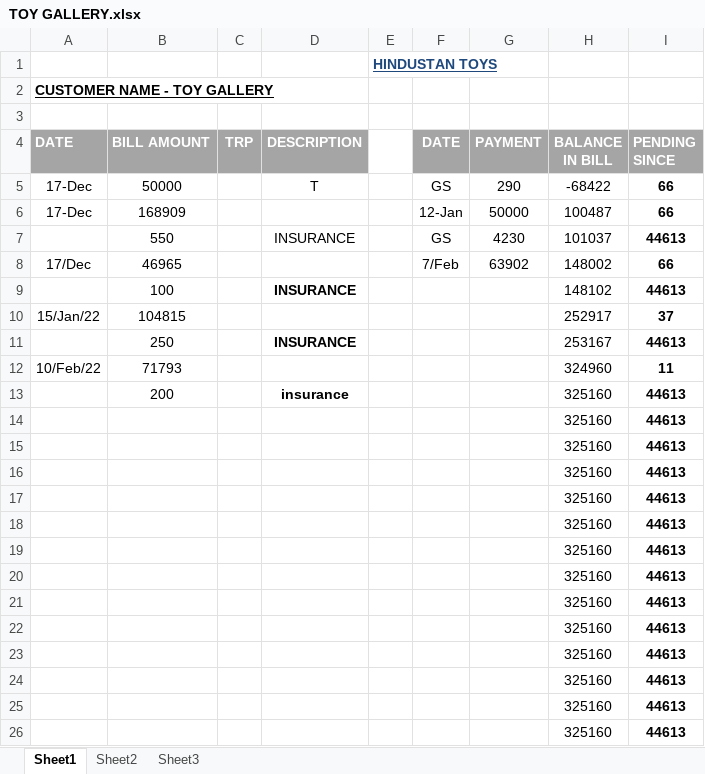
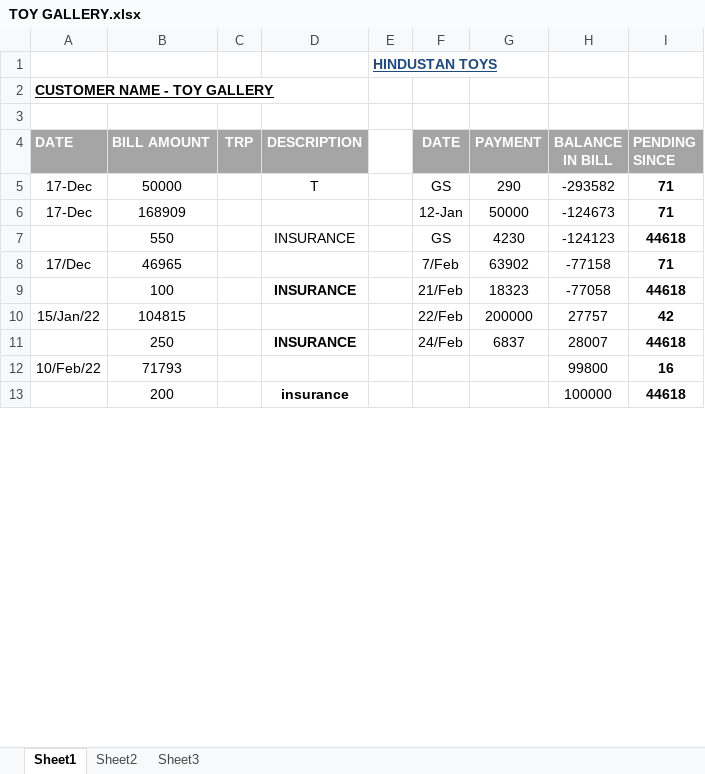
Before and after one commit to hunksammy/2084377289testbysam, an Excel workbook: IMPORTANT/TOY GALLERY.xlsx, sheet Sheet1, drawn as a sheet; only a part is shown; values as stored, in another font and other column widths than the file's, no borders; conditional formats not drawn; removed rows and columns are numbered as before the commit, all else as after; the diff covers the shown part only; the diff names each change by its address in the sheet, - before the commit and + after, or states it on an @@ line.

```diff
--- a/IMPORTANT/TOY GALLERY.xlsx (sheet Sheet1)
+++ b/IMPORTANT/TOY GALLERY.xlsx (sheet Sheet1)
-H5 (BALANCE IN BILL): -68422
+H5 (BALANCE IN BILL): -293582
-I5:I6 (PENDING SINCE): 66
+I5:I6 (PENDING SINCE): 71
-H6 (BALANCE IN BILL): 100487
+H6 (BALANCE IN BILL): -124673
-H7 (BALANCE IN BILL): 101037
+H7 (BALANCE IN BILL): -124123
-I7 (PENDING SINCE): 44613
+I7 (PENDING SINCE): 44618
-H8 (BALANCE IN BILL): 148002
+H8 (BALANCE IN BILL): -77158
-I8 (PENDING SINCE): 66
+I8 (PENDING SINCE): 71
-row 9:  | 100 |  | INSURANCE |  |  |  | 148102 | 44613
+row 9:  | 100 |  | INSURANCE |  | 21/Feb | 18323 | -77058 | 44618
-F10 (DATE): (empty)
+F10 (DATE): 22/Feb
-G10 (PAYMENT): (empty)
+G10 (PAYMENT): 200000
-H10 (BALANCE IN BILL): 252917
+H10 (BALANCE IN BILL): 27757
-I10 (PENDING SINCE): 37
+I10 (PENDING SINCE): 42
-row 11:  | 250 |  | INSURANCE |  |  |  | 253167 | 44613
+row 11:  | 250 |  | INSURANCE |  | 24/Feb | 6837 | 28007 | 44618
-H12 (BALANCE IN BILL): 324960
+H12 (BALANCE IN BILL): 99800
-I12 (PENDING SINCE): 11
+I12 (PENDING SINCE): 16
-H13 (BALANCE IN BILL): 325160
+H13 (BALANCE IN BILL): 100000
-I13 (PENDING SINCE): 44613
+I13 (PENDING SINCE): 44618
-row 14:  |  |  |  |  |  |  | 325160 | 44613
-row 15:  |  |  |  |  |  |  | 325160 | 44613
-row 16:  |  |  |  |  |  |  | 325160 | 44613
-row 17:  |  |  |  |  |  |  | 325160 | 44613
-row 18:  |  |  |  |  |  |  | 325160 | 44613
-row 19:  |  |  |  |  |  |  | 325160 | 44613
-row 20:  |  |  |  |  |  |  | 325160 | 44613
-row 21:  |  |  |  |  |  |  | 325160 | 44613
-row 22:  |  |  |  |  |  |  | 325160 | 44613
-row 23:  |  |  |  |  |  |  | 325160 | 44613
-row 24:  |  |  |  |  |  |  | 325160 | 44613
-row 25:  |  |  |  |  |  |  | 325160 | 44613
-row 26:  |  |  |  |  |  |  | 325160 | 44613
```
Also changed, not shown: 21 added rows, 8 removed rows and 2 edited cells elsewhere in this sheet, IMPORTANT/KIRAT.xlsx, IMPORTANT/OM SAI DELHI.xlsx, 9 other files.
